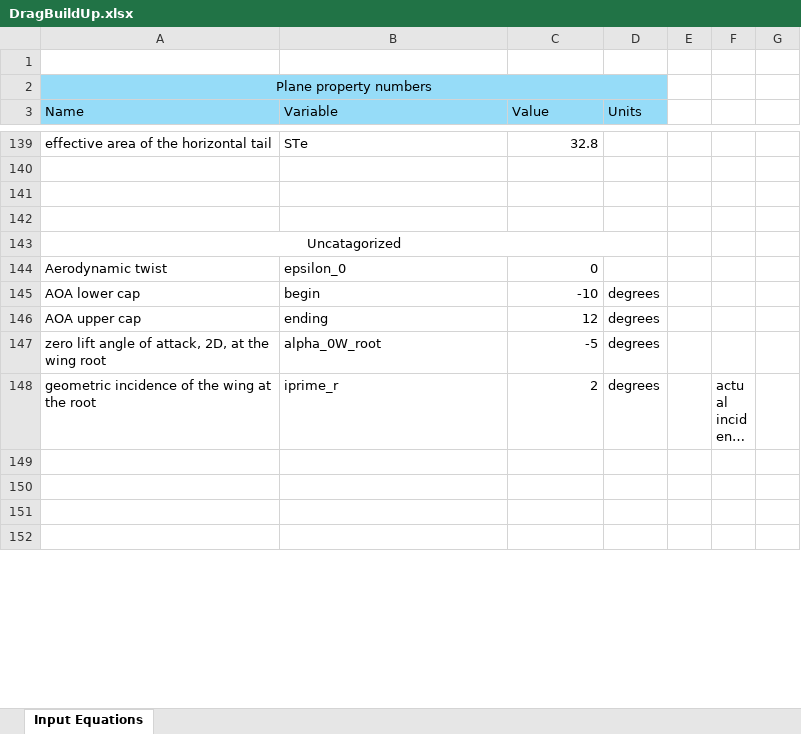
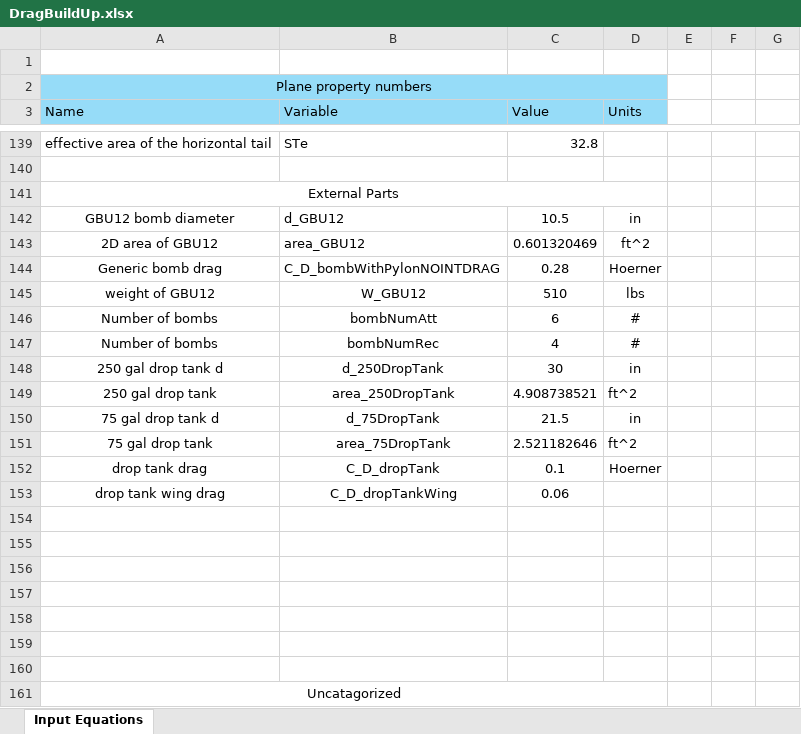
Before and after one commit to tchen2021/443_design_problem, an Excel workbook: drag_buildup_flap_sizing/derivatives/DragBuildUp.xlsx, sheet Input Equations, drawn as a sheet; only a part is shown, gaps mark what is left out; the shorter side is filled out with more unchanged rows; long unchanged cells end in …; values as stored, in another font and other column widths than the file's, no borders; the diff names each change by its address in the sheet, - before the commit and + after, or states it on an @@ line.

Commit message:
Drag munitions

```diff
--- a/drag_buildup_flap_sizing/derivatives/DragBuildUp.xlsx (sheet Input Equations)
+++ b/drag_buildup_flap_sizing/derivatives/DragBuildUp.xlsx (sheet Input Equations)
+row 141: External Parts
+row 142: GBU12 bomb diameter | d_GBU12 | 10.5 | in
+row 143: 2D area of GBU12 | area_GBU12 | 0.601320469 | ft^2
+row 144: Generic bomb drag | C_D_bombWithPylonNOINTDRAG | 0.28 | Hoerner
+row 145: weight of GBU12 | W_GBU12 | 510 | lbs
+row 146: Number of bombs | bombNumAtt | 6 | #
+row 147: Number of bombs | bombNumRec | 4 | #
+row 148: 250 gal drop tank d | d_250DropTank | 30 | in
+row 149: 250 gal drop tank | area_250DropTank | 4.908738521 | ft^2
+row 150: 75 gal drop tank d | d_75DropTank | 21.5 | in
+row 151: 75 gal drop tank | area_75DropTank | 2.521182646 | ft^2
+row 152: drop tank drag | C_D_dropTank | 0.1 | Hoerner
+row 153: drop tank wing drag | C_D_dropTankWing | 0.06
+row 154: (empty)
+row 155: (empty)
+row 156: (empty)
+row 157: (empty)
+row 158: (empty)
```
Also changed, not shown: 2 other files.
